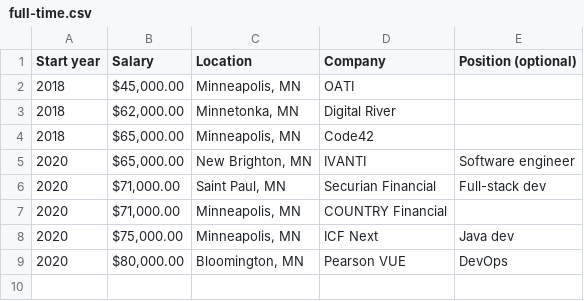
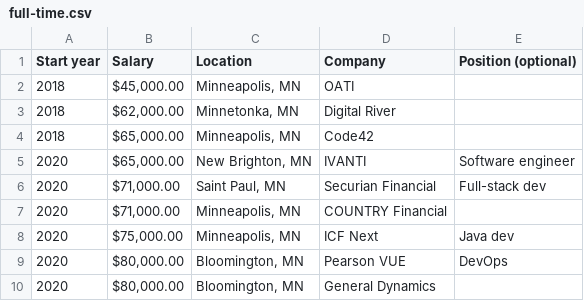
Before and after one commit to umdacm/umd-job-offers, a CSV file: full-time.csv, drawn as a sheet.

Commit message:
Added another row!

```diff
--- a/full-time.csv
+++ b/full-time.csv
@@ -9 +9,2 @@ Start year,Salary,Location,Company,Position (optional)
 2020,"$80,000.00","Bloomington, MN",Pearson VUE,DevOps
+2020,"$80,000.00","Bloomington, MN",General Dynamics,
```
